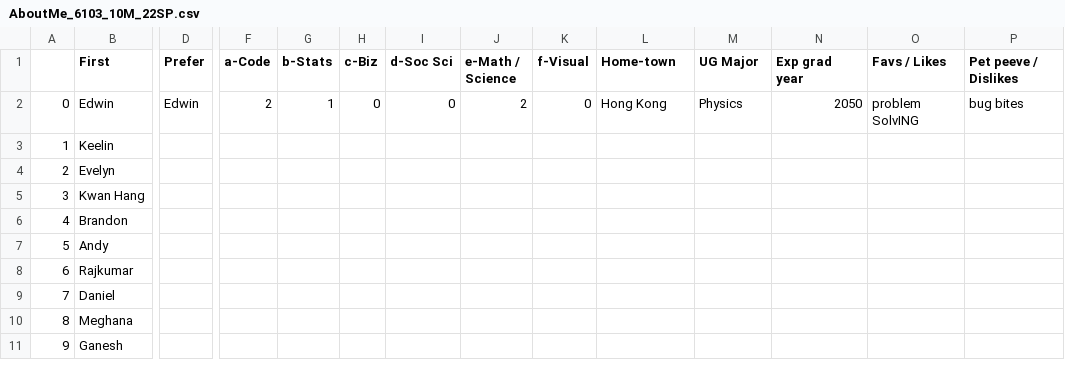
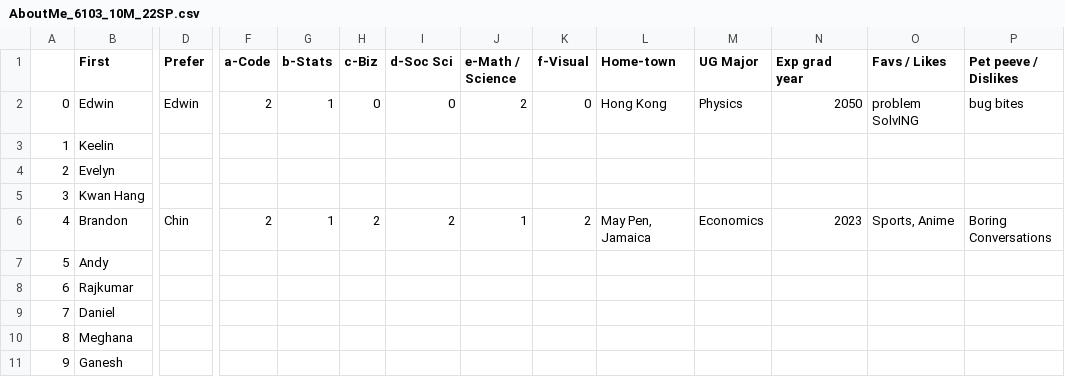
Before and after one commit to rajkumarcm/Data-Mining, a CSV file: mod1/Week01_Intro/AboutMe_6103_10M_22SP.csv, drawn as a sheet; only a part is shown, gaps mark what is left out; the diff names each change by its address in the sheet, - before the commit and + after, or states it on an @@ line.

Commit message:
Update AboutMe_6103_10M_22SP.csv

```diff
--- a/mod1/Week01_Intro/AboutMe_6103_10M_22SP.csv
+++ b/mod1/Week01_Intro/AboutMe_6103_10M_22SP.csv
-D6 (Prefer): (empty)
+D6 (Prefer): Chin
-F6 (a-Code): (empty)
+F6 (a-Code): 2
-G6 (b-Stats): (empty)
+G6 (b-Stats): 1
-H6 (c-Biz): (empty)
+H6 (c-Biz): 2
-I6 (d-Soc Sci): (empty)
+I6 (d-Soc Sci): 2
-J6 (e-Math / Science): (empty)
+J6 (e-Math / Science): 1
-K6 (f-Visual): (empty)
+K6 (f-Visual): 2
-L6 (Home-town): (empty)
+L6 (Home-town): May Pen, Jamaica
-M6 (UG Major): (empty)
+M6 (UG Major): Economics
-N6 (Exp grad year): (empty)
+N6 (Exp grad year): 2023
-O6 (Favs / Likes): (empty)
+O6 (Favs / Likes): Sports, Anime
-P6 (Pet peeve / Dislikes): (empty)
+P6 (Pet peeve / Dislikes): Boring Conversations
```
